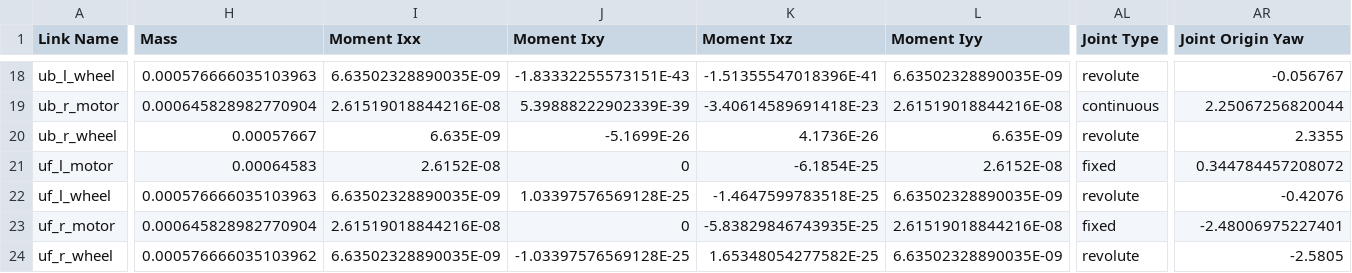
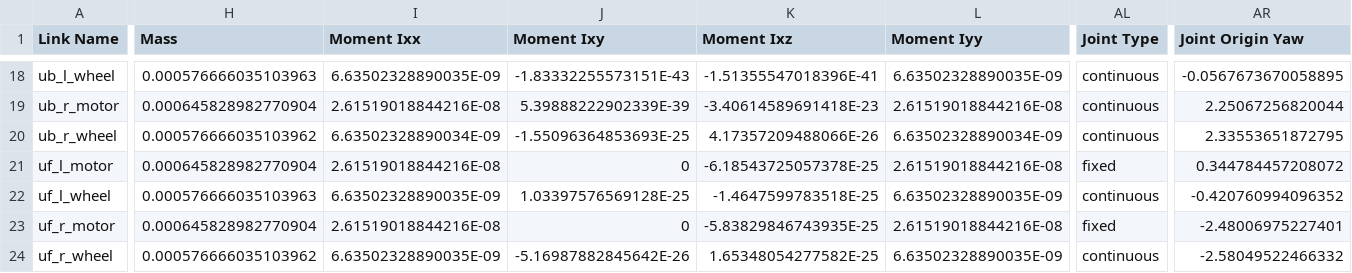
Before and after one commit to Robotics-Club-IIT-BHU/ModularBot_Planner, a CSV file: iota/urdf/iota.csv, drawn as a sheet; only a part is shown, gaps mark what is left out; the diff covers the shown part only; the diff names each change by its address in the sheet, - before the commit and + after, or states it on an @@ line.

```diff
--- a/iota/urdf/iota.csv
+++ b/iota/urdf/iota.csv
-AL18 (Joint Type): revolute
+AL18 (Joint Type): continuous
-AR18 (Joint Origin Yaw): -0.056767
+AR18 (Joint Origin Yaw): -0.0567673670058895
-H20 (Mass): 0.00057667
+H20 (Mass): 0.000576666035103962
-I20 (Moment Ixx): 6.635E-09
+I20 (Moment Ixx): 6.63502328890034E-09
-J20 (Moment Ixy): -5.1699E-26
+J20 (Moment Ixy): -1.55096364853693E-25
-K20 (Moment Ixz): 4.1736E-26
+K20 (Moment Ixz): 4.17357209488066E-26
-L20 (Moment Iyy): 6.635E-09
+L20 (Moment Iyy): 6.63502328890034E-09
-AL20 (Joint Type): revolute
+AL20 (Joint Type): continuous
-AR20 (Joint Origin Yaw): 2.3355
+AR20 (Joint Origin Yaw): 2.33553651872795
-H21 (Mass): 0.00064583
+H21 (Mass): 0.000645828982770904
-I21 (Moment Ixx): 2.6152E-08
+I21 (Moment Ixx): 2.61519018844216E-08
-K21 (Moment Ixz): -6.1854E-25
+K21 (Moment Ixz): -6.18543725057378E-25
-L21 (Moment Iyy): 2.6152E-08
+L21 (Moment Iyy): 2.61519018844216E-08
-AL22 (Joint Type): revolute
+AL22 (Joint Type): continuous
-AR22 (Joint Origin Yaw): -0.42076
+AR22 (Joint Origin Yaw): -0.420760994096352
-J24 (Moment Ixy): -1.03397576569128E-25
+J24 (Moment Ixy): -5.16987882845642E-26
-AL24 (Joint Type): revolute
+AL24 (Joint Type): continuous
-AR24 (Joint Origin Yaw): -2.5805
+AR24 (Joint Origin Yaw): -2.58049522466332
```
Also changed, not shown: 89 edited cells elsewhere in this file, 33 other files.
